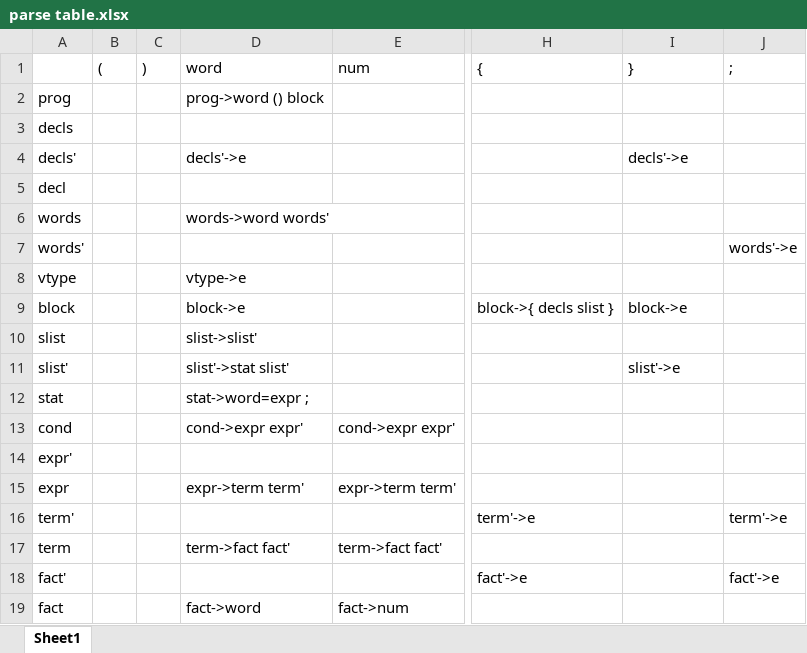
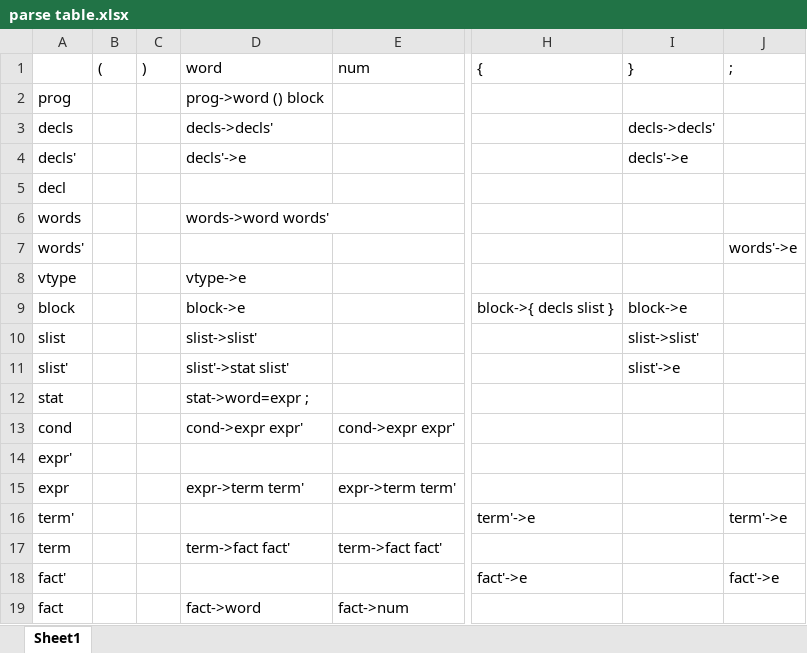
Before and after one commit to 701b/SimpleCompiler, an Excel workbook: reference/parse table.xlsx, sheet Sheet1, drawn as a sheet; only a part is shown, gaps mark what is left out; values as stored, in another font and other column widths than the file's, no borders; the diff names each change by its address in the sheet, - before the commit and + after, or states it on an @@ line.

```diff
--- a/reference/parse table.xlsx (sheet Sheet1)
+++ b/reference/parse table.xlsx (sheet Sheet1)
-D3 (word): (empty)
+D3 (word): decls->decls'
-I3 (}): (empty)
+I3 (}): decls->decls'
-I10 (}): (empty)
+I10 (}): slist->slist'
```
Also changed, not shown: 1 other file.
